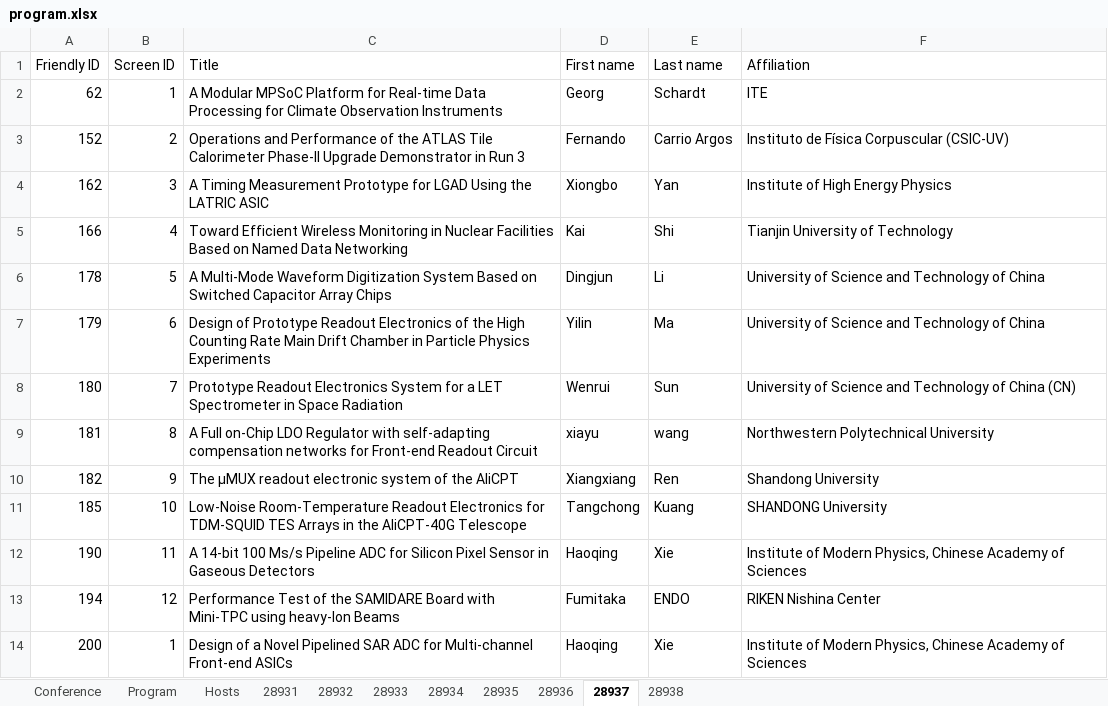
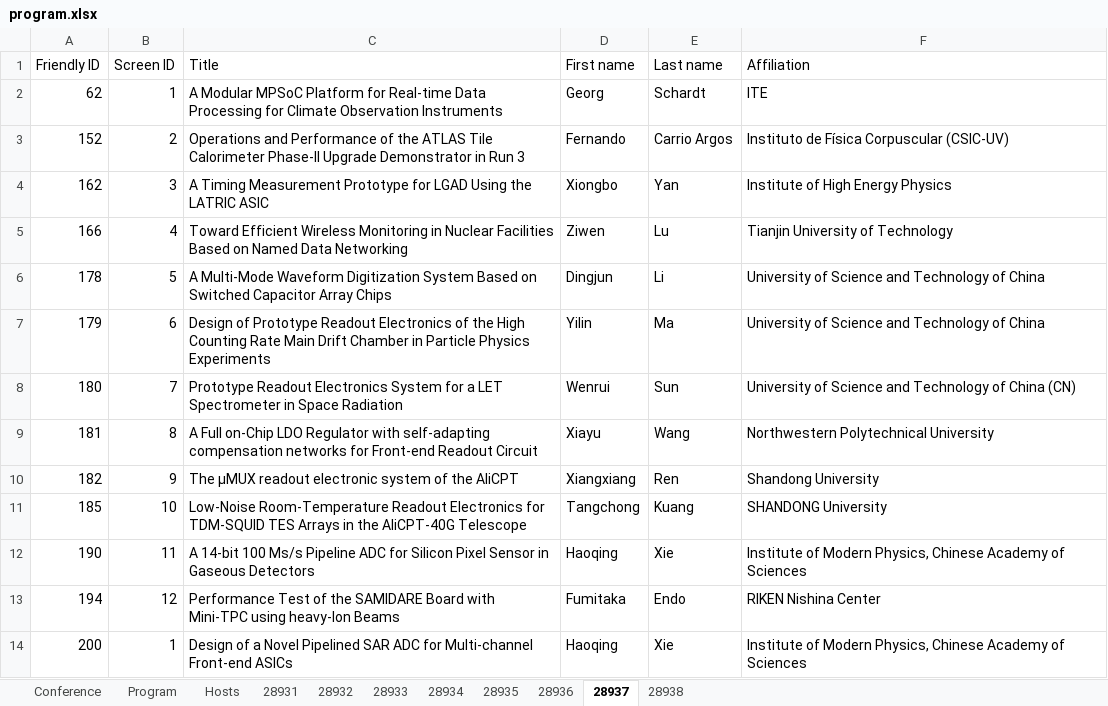
Before and after one commit to pisa-conf/rt2026, an Excel workbook: program.xlsx, sheet 28937, drawn as a sheet; values as stored, in another font and other column widths than the file's, no borders; the diff names each change by its address in the sheet, - before the commit and + after, or states it on an @@ line.

```diff
--- a/program.xlsx (sheet 28937)
+++ b/program.xlsx (sheet 28937)
-D5 (First name): Kai
+D5 (First name): Ziwen
-E5 (Last name): Shi
+E5 (Last name): Lu
-D9 (First name): xiayu
+D9 (First name): Xiayu
-E9 (Last name): wang
+E9 (Last name): Wang
-E13 (Last name): ENDO
+E13 (Last name): Endo
```
Also changed, not shown: sheet 28935, sheet Program, sheet 28934, sheet 28936, sheet 28938, sheet 28933, 2 more sheets, 7 other files.
